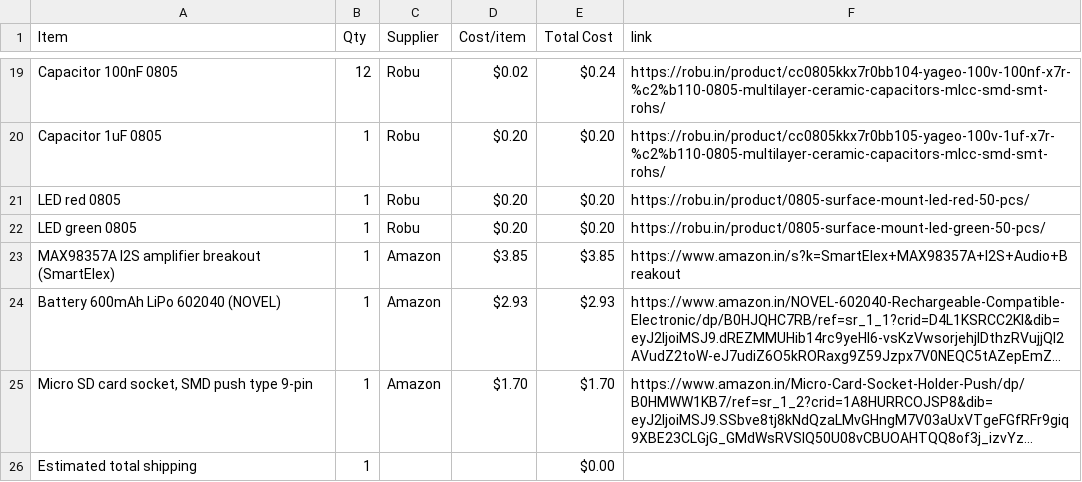
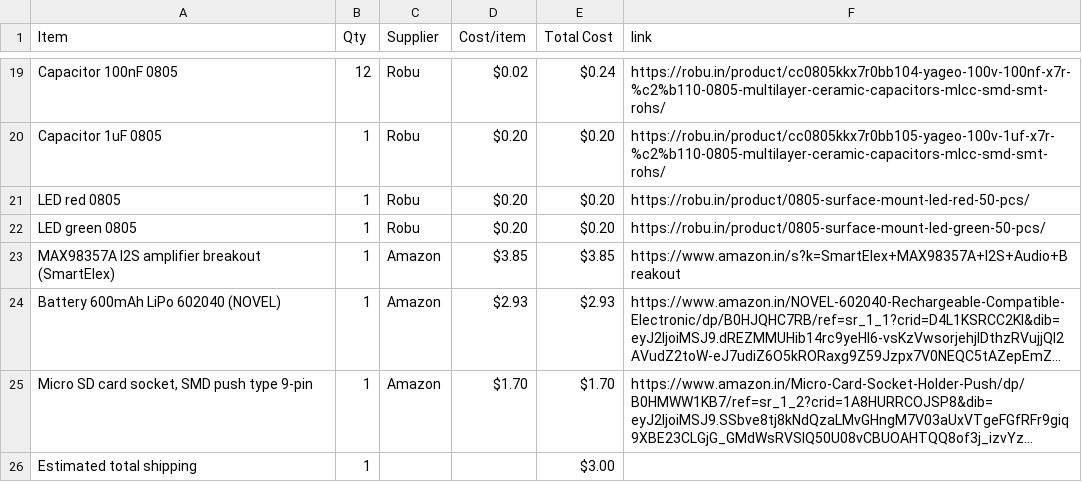
Before and after one commit to rafay-069/pocket-pal-player-, a CSV file: BOM.csv, drawn as a sheet; only a part is shown, gaps mark what is left out; long unchanged cells end in …; the diff names each change by its address in the sheet, - before the commit and + after, or states it on an @@ line.

Commit message:
Sync pocket pal player from Half Life

```diff
--- a/BOM.csv
+++ b/BOM.csv
-E26 (Total Cost): $0.00
+E26 (Total Cost): $3.00
```
